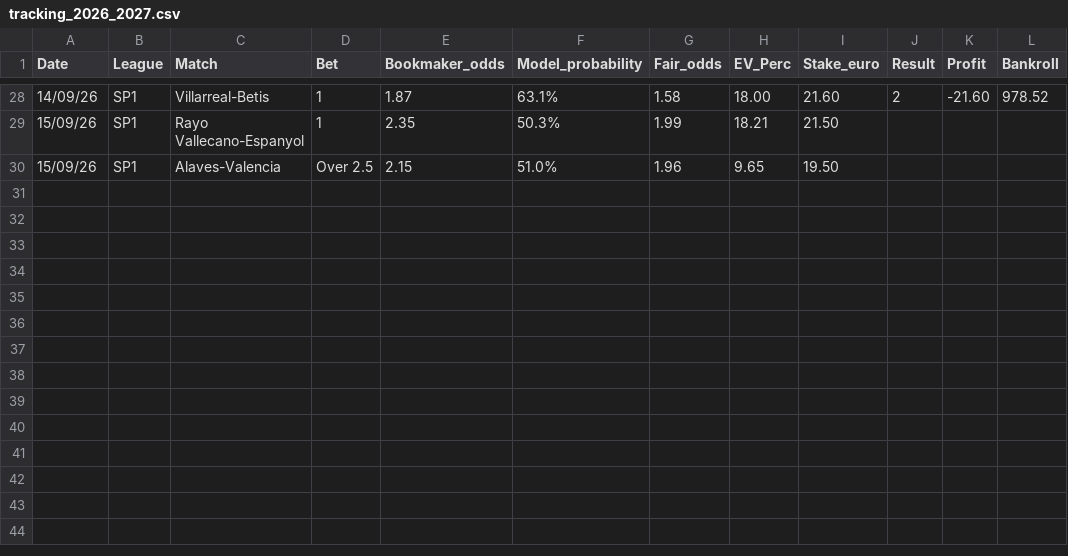
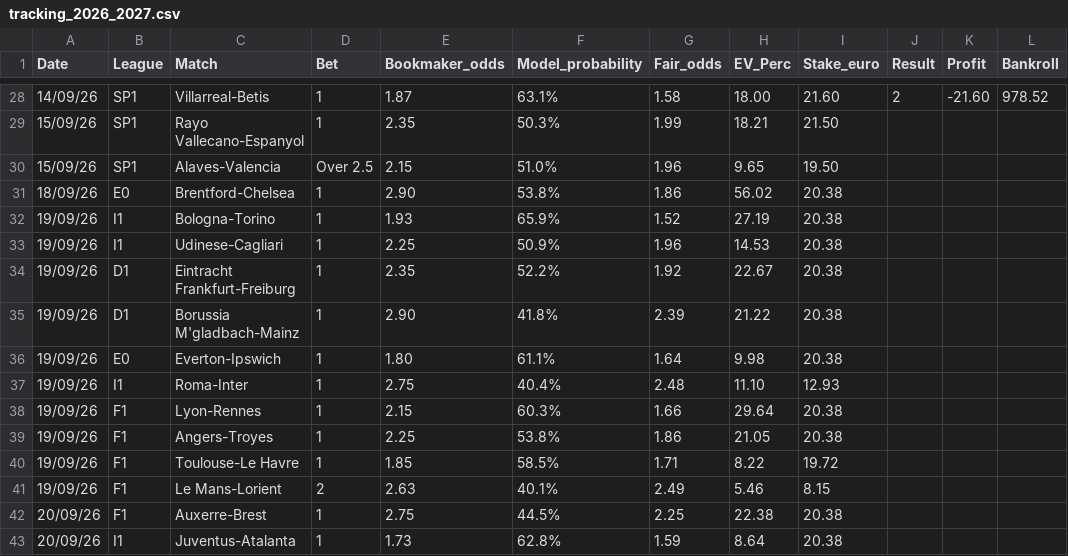
Before and after one commit to fabriziopierfelice03-ai/deep-pitch, a CSV file: tracking_2026_2027.csv, drawn as a sheet; only a part is shown, gaps mark what is left out; the diff names each change by its address in the sheet, - before the commit and + after, or states it on an @@ line.

Commit message:
feat(ledger): add 13 verified 1X2 value bets for weekend matchdays (E0, I1, D1, F1)

```diff
--- a/tracking_2026_2027.csv
+++ b/tracking_2026_2027.csv
+row 31: 18/09/26 | E0 | Brentford-Chelsea | 1 | 2.90 | 53.8% | 1.86 | 56.02 | 20.38
+row 32: 19/09/26 | I1 | Bologna-Torino | 1 | 1.93 | 65.9% | 1.52 | 27.19 | 20.38
+row 33: 19/09/26 | I1 | Udinese-Cagliari | 1 | 2.25 | 50.9% | 1.96 | 14.53 | 20.38
+row 34: 19/09/26 | D1 | Eintracht Frankfurt-Freiburg | 1 | 2.35 | 52.2% | 1.92 | 22.67 | 20.38
+row 35: 19/09/26 | D1 | Borussia M'gladbach-Mainz | 1 | 2.90 | 41.8% | 2.39 | 21.22 | 20.38
+row 36: 19/09/26 | E0 | Everton-Ipswich | 1 | 1.80 | 61.1% | 1.64 | 9.98 | 20.38
+row 37: 19/09/26 | I1 | Roma-Inter | 1 | 2.75 | 40.4% | 2.48 | 11.10 | 12.93
+row 38: 19/09/26 | F1 | Lyon-Rennes | 1 | 2.15 | 60.3% | 1.66 | 29.64 | 20.38
+row 39: 19/09/26 | F1 | Angers-Troyes | 1 | 2.25 | 53.8% | 1.86 | 21.05 | 20.38
+row 40: 19/09/26 | F1 | Toulouse-Le Havre | 1 | 1.85 | 58.5% | 1.71 | 8.22 | 19.72
+row 41: 19/09/26 | F1 | Le Mans-Lorient | 2 | 2.63 | 40.1% | 2.49 | 5.46 | 8.15
+row 42: 20/09/26 | F1 | Auxerre-Brest | 1 | 2.75 | 44.5% | 2.25 | 22.38 | 20.38
+row 43: 20/09/26 | I1 | Juventus-Atalanta | 1 | 1.73 | 62.8% | 1.59 | 8.64 | 20.38
```
Also changed, not shown: 1 other file.
